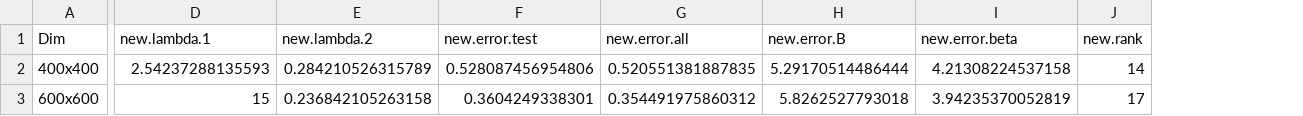
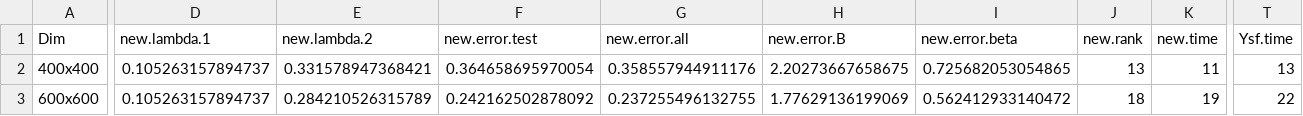
Before and after one commit to khaledfouda/CASMC, a CSV file: Mao/saved_data/compare_Mao_Youssef_Implementation_YsfSim_80_coll_TRUE.csv, drawn as a sheet; only a part is shown, gaps mark what is left out; the diff covers the shown part only; the diff names each change by its address in the sheet, - before the commit and + after, or states it on an @@ line.

```diff
--- a/Mao/saved_data/compare_Mao_Youssef_Implementation_YsfSim_80_coll_TRUE.csv
+++ b/Mao/saved_data/compare_Mao_Youssef_Implementation_YsfSim_80_coll_TRUE.csv
+column K (new.time), rows 2-3: 11 | 19
+column T (Ysf.time), rows 2-3: 13 | 22
-D2 (new.lambda.1): 2.54237288135593
+D2 (new.lambda.1): 0.105263157894737
-E2 (new.lambda.2): 0.284210526315789
+E2 (new.lambda.2): 0.331578947368421
-F2 (new.error.test): 0.528087456954806
+F2 (new.error.test): 0.364658695970054
-G2 (new.error.all): 0.520551381887835
+G2 (new.error.all): 0.358557944911176
-H2 (new.error.B): 5.29170514486444
+H2 (new.error.B): 2.20273667658675
-I2 (new.error.beta): 4.21308224537158
+I2 (new.error.beta): 0.725682053054865
-J2 (new.rank): 14
+J2 (new.rank): 13
-D3 (new.lambda.1): 15
+D3 (new.lambda.1): 0.105263157894737
-E3 (new.lambda.2): 0.236842105263158
+E3 (new.lambda.2): 0.284210526315789
-F3 (new.error.test): 0.3604249338301
+F3 (new.error.test): 0.242162502878092
-G3 (new.error.all): 0.354491975860312
+G3 (new.error.all): 0.237255496132755
-H3 (new.error.B): 5.8262527793018
+H3 (new.error.B): 1.77629136199069
-I3 (new.error.beta): 3.94235370052819
+I3 (new.error.beta): 0.562412933140472
-J3 (new.rank): 17
+J3 (new.rank): 18
```
Also changed, not shown: 41 edited cells elsewhere in this file, Mao/saved_data/compare_Mao_Youssef_Implementation_MaoSim.csv, Mao/saved_data/compare_Mao_Youssef_Implementation_YsfSim_80_coll_FALSE.csv, 13 other files.
